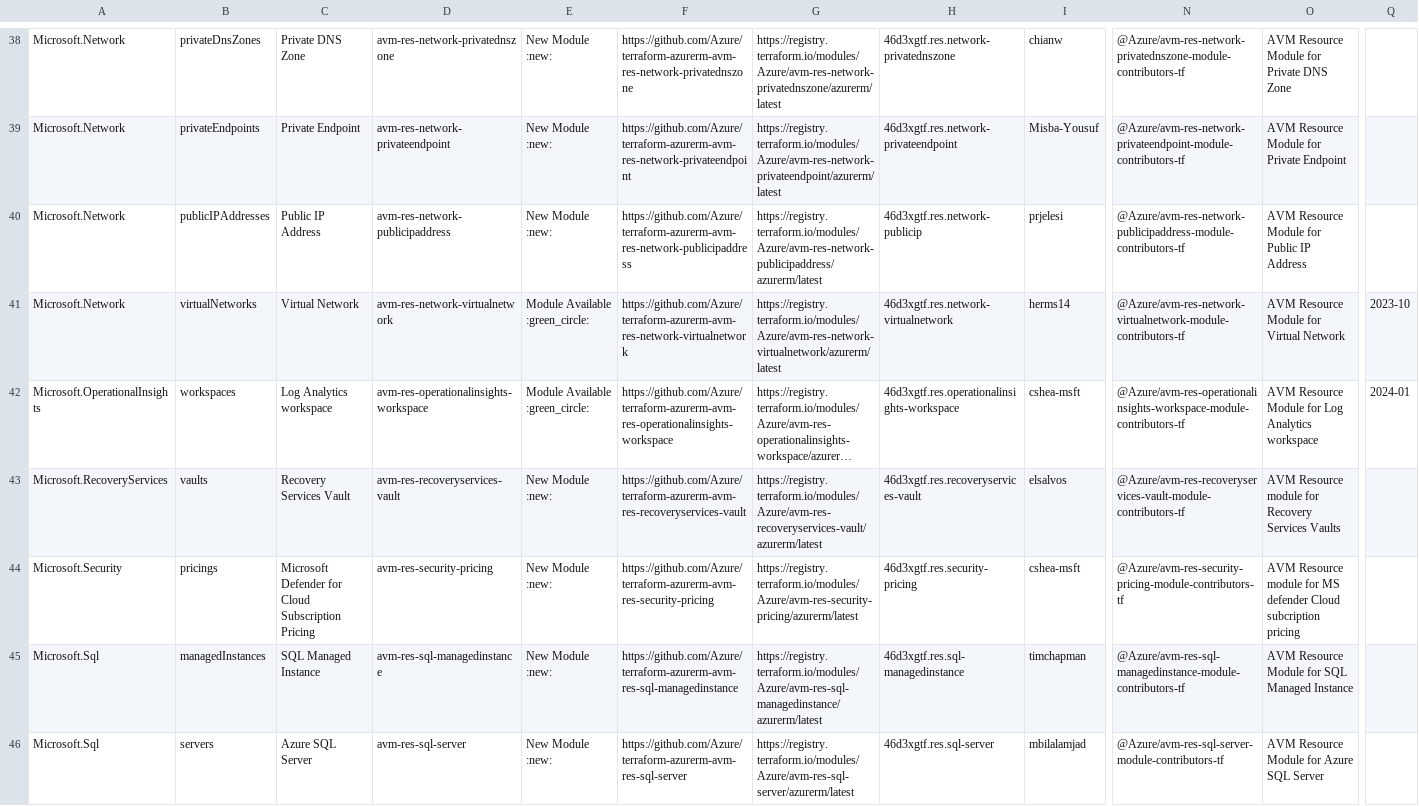
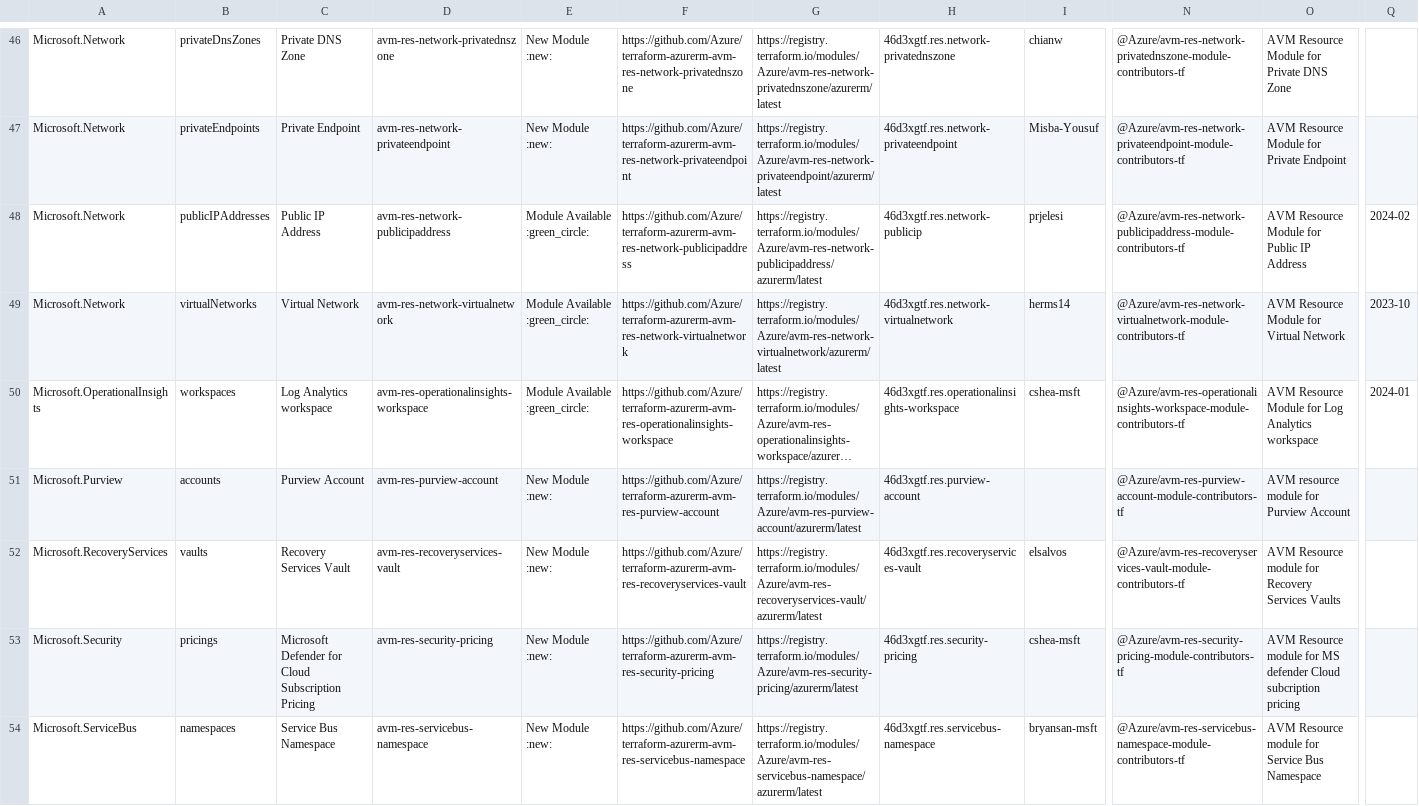
Before and after one commit to Azure/Azure-Verified-Modules, a CSV file: docs/static/module-indexes/TerraformResourceModules.csv, drawn as a sheet; only a part is shown, gaps mark what is left out; the shorter side is filled out with more unchanged rows; long unchanged cells end in …; addresses are those after the commit; rows hold the shown columns only; the diff covers the shown part only; the diff names each change by its address in the sheet, - before the commit and + after, or states it on an @@ line.

```diff
--- a/docs/static/module-indexes/TerraformResourceModules.csv
+++ b/docs/static/module-indexes/TerraformResourceModules.csv
-E48: New Module :new:
+E48: Module Available :green_circle:
-Q48: (empty)
+Q48: 2024-02
+row 51: Microsoft.Purview | accounts | Purview Account | avm-res-purview-account | New Module :new: | https://github.com/Azure/terraform-azurerm-avm-res-purview-account | https://registry.terraform.io/modules/Azure/avm-res-purview-account/azurerm/latest | 46d3xgtf.res.purview-account |  | @Azure/avm-res-purview-account-module-contributors-tf | AVM resource module for Purview Account
+row 54: Microsoft.ServiceBus | namespaces | Service Bus Namespace | avm-res-servicebus-namespace | New Module :new: | https://github.com/Azure/terraform-azurerm-avm-res-servicebus-namespace | https://registry.terraform.io/modules/Azure/avm-res-servicebus-namespace/azurerm/latest | 46d3xgtf.res.servicebus-namespace | bryansan-msft | @Azure/avm-res-servicebus-namespace-module-contributors-tf | AVM Resource module for Service Bus Namespace
```
Also changed, not shown: 10 added rows and 4 edited cells elsewhere in this file, docs/static/module-indexes/TerraformPatternModules.csv.
